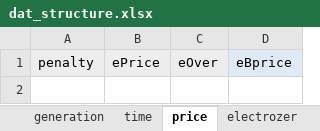
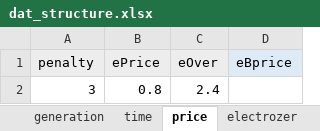
Before and after one commit to marek-iiasa/yayue, an Excel workbook: models/matouqin/Data/dat_structure.xlsx, sheet price, drawn as a sheet; values as stored, in another font and other column widths than the file's, no borders; the diff names each change by its address in the sheet, - before the commit and + after, or states it on an @@ line.

```diff
--- a/models/matouqin/Data/dat_structure.xlsx (sheet price)
+++ b/models/matouqin/Data/dat_structure.xlsx (sheet price)
+row 2: 3 | 0.8 | 2.4
```
Also changed, not shown: sheet inflow-cf, sheet tank, sheet fuel-cell, sheet electrozer, sheet generation, sheet time.
